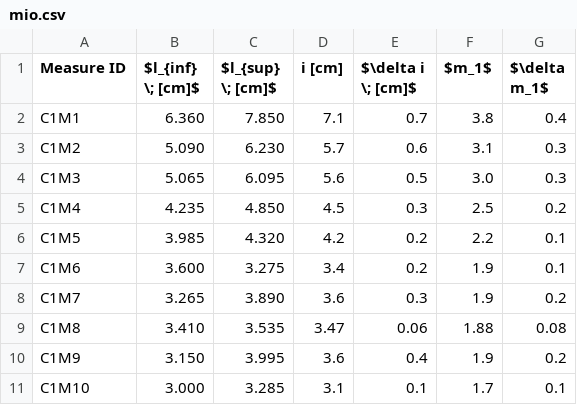
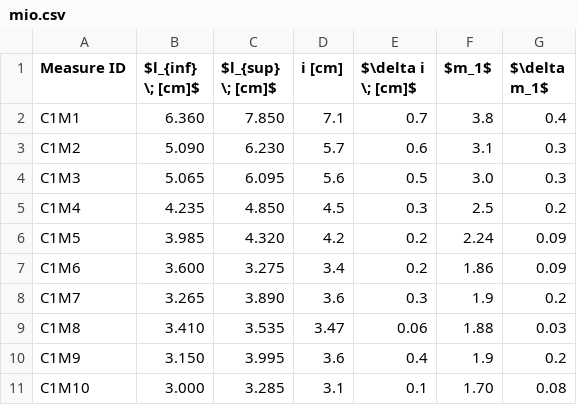
Before and after one commit to dennisangemi/lab2-exam, a CSV file: data/mio.csv, drawn as a sheet.

```diff
--- a/data/mio.csv
+++ b/data/mio.csv
@@ -5,7 +5,7 @@ C1M3,5.065,6.095,5.6,0.5,3.0,0.3
 C1M4,4.235,4.850,4.5,0.3,2.5,0.2
-C1M5,3.985,4.320,4.2,0.2,2.2,0.1
-C1M6,3.600,3.275,3.4,0.2,1.9,0.1
+C1M5,3.985,4.320,4.2,0.2,2.24,0.09
+C1M6,3.600,3.275,3.4,0.2,1.86,0.09
 C1M7,3.265,3.890,3.6,0.3,1.9,0.2
-C1M8,3.410,3.535,3.47,0.06,1.88,0.08
+C1M8,3.410,3.535,3.47,0.06,1.88,0.03
 C1M9,3.150,3.995,3.6,0.4,1.9,0.2
-C1M10,3.000,3.285,3.1,0.1,1.7,0.1
+C1M10,3.000,3.285,3.1,0.1,1.70,0.08
```
Also changed, not shown: data/ms.csv, 6 other files.
